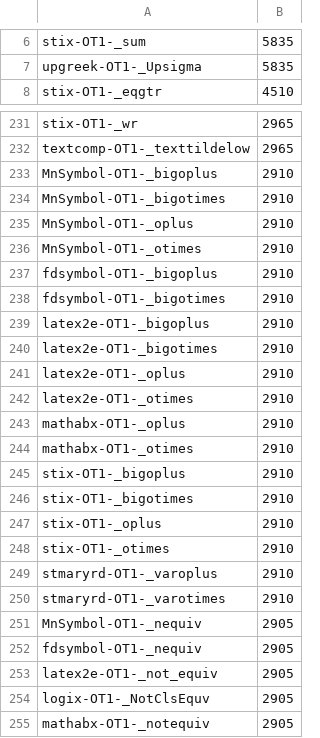
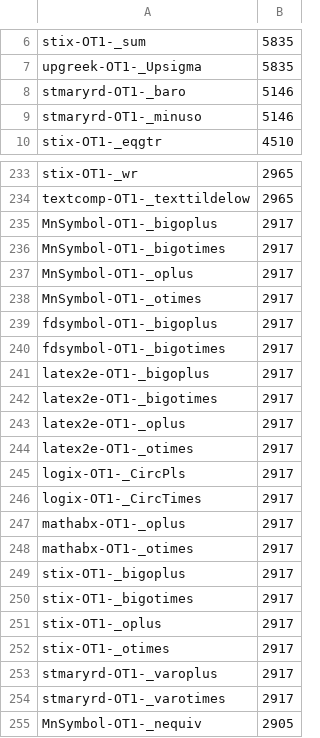
Before and after one commit to xiongsp/Hand-TeX, a CSV file: handtex/data/symbol_metadata/augmented_symbol_frequency.csv, drawn as a sheet; only a part is shown, gaps mark what is left out; the shorter side is filled out with more unchanged rows; the diff covers the shown part only.

```diff
--- a/handtex/data/symbol_metadata/augmented_symbol_frequency.csv
+++ b/handtex/data/symbol_metadata/augmented_symbol_frequency.csv
@@ -7,2 +7,4 @@ stix-OT1-_sum,5835
 upgreek-OT1-_Upsigma,5835
+stmaryrd-OT1-_baro,5146
+stmaryrd-OT1-_minuso,5146
 stix-OT1-_eqgtr,4510
@@ -232,20 +234,22 @@ stix-OT1-_wr,2965
 textcomp-OT1-_texttildelow,2965
-MnSymbol-OT1-_bigoplus,2910
-MnSymbol-OT1-_bigotimes,2910
-MnSymbol-OT1-_oplus,2910
-MnSymbol-OT1-_otimes,2910
-fdsymbol-OT1-_bigoplus,2910
-fdsymbol-OT1-_bigotimes,2910
-latex2e-OT1-_bigoplus,2910
-latex2e-OT1-_bigotimes,2910
-latex2e-OT1-_oplus,2910
-latex2e-OT1-_otimes,2910
-mathabx-OT1-_oplus,2910
-mathabx-OT1-_otimes,2910
-stix-OT1-_bigoplus,2910
-stix-OT1-_bigotimes,2910
-stix-OT1-_oplus,2910
-stix-OT1-_otimes,2910
-stmaryrd-OT1-_varoplus,2910
-stmaryrd-OT1-_varotimes,2910
+MnSymbol-OT1-_bigoplus,2917
+MnSymbol-OT1-_bigotimes,2917
+MnSymbol-OT1-_oplus,2917
+MnSymbol-OT1-_otimes,2917
+fdsymbol-OT1-_bigoplus,2917
+fdsymbol-OT1-_bigotimes,2917
+latex2e-OT1-_bigoplus,2917
+latex2e-OT1-_bigotimes,2917
+latex2e-OT1-_oplus,2917
+latex2e-OT1-_otimes,2917
+logix-OT1-_CircPls,2917
+logix-OT1-_CircTimes,2917
+mathabx-OT1-_oplus,2917
+mathabx-OT1-_otimes,2917
+stix-OT1-_bigoplus,2917
+stix-OT1-_bigotimes,2917
+stix-OT1-_oplus,2917
+stix-OT1-_otimes,2917
+stmaryrd-OT1-_varoplus,2917
+stmaryrd-OT1-_varotimes,2917
 MnSymbol-OT1-_nequiv,2905
```
Also changed, not shown: 15 added rows, 19 removed rows and 48 edited cells elsewhere in this file, handtex/data/symbol_metadata/symbol_frequency.csv, 2 other files.
